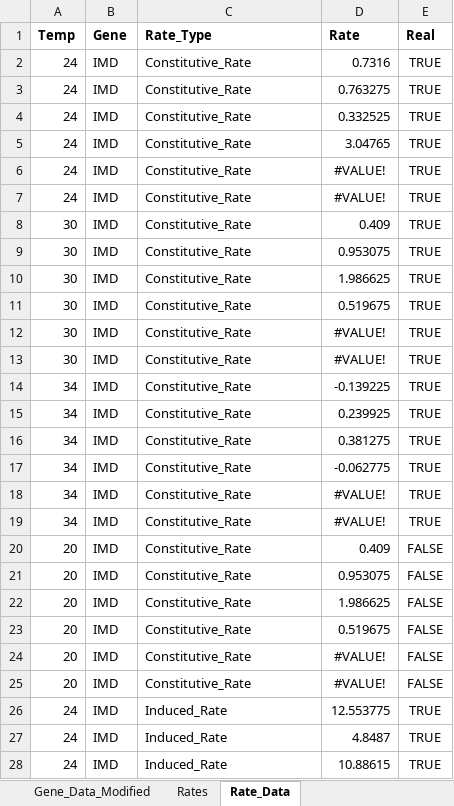
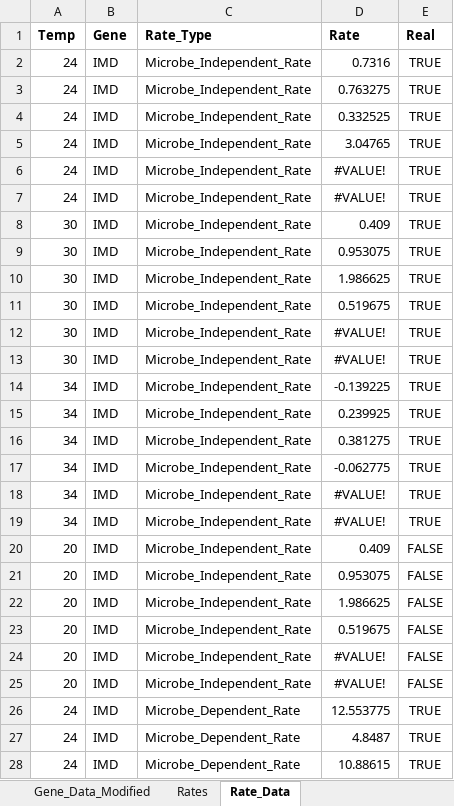
Before and after one commit to linzmartin/Tate_Rotation_Temp_Immunity, an Excel workbook: Gene_temp_data.xlsx, sheet Rate_Data, drawn as a sheet; only a part is shown; values as stored, in another font and other column widths than the file's, no borders; the diff covers the shown part only; the diff names each change by its address in the sheet, - before the commit and + after, or states it on an @@ line.

```diff
--- a/Gene_temp_data.xlsx (sheet Rate_Data)
+++ b/Gene_temp_data.xlsx (sheet Rate_Data)
-C2:C25 (Rate_Type): Constitutive_Rate
+C2:C25 (Rate_Type): Microbe_Independent_Rate
-C26:C28 (Rate_Type): Induced_Rate
+C26:C28 (Rate_Type): Microbe_Dependent_Rate
```
Also changed, not shown: 117 edited cells elsewhere in this sheet, charts or pictures, HIB_within_host_model_output.xlsx, HIB_within_host_model_output_longversion.xlsx, 13 other files.
